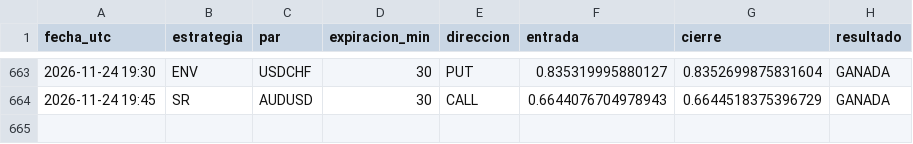
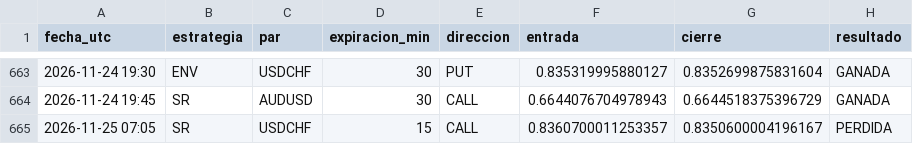
Before and after one commit to brandyherrera944-art/bot-senales, a CSV file: estrategias_nuevas.csv, drawn as a sheet; only a part is shown, gaps mark what is left out; the diff names each change by its address in the sheet, - before the commit and + after, or states it on an @@ line.

```diff
--- a/estrategias_nuevas.csv
+++ b/estrategias_nuevas.csv
+row 665: 2026-11-25 07:05 | SR | USDCHF | 15 | CALL | 0.8360700011253357 | 0.8350600004196167 | PERDIDA
```
Also changed, not shown: aprendizaje.csv, 1 other file.
